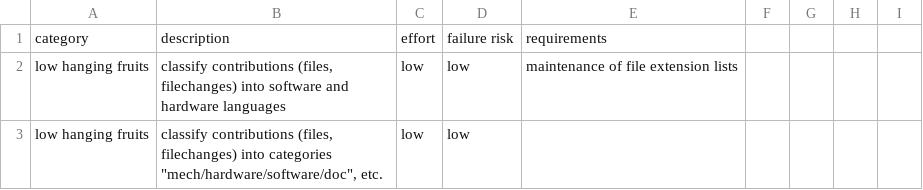
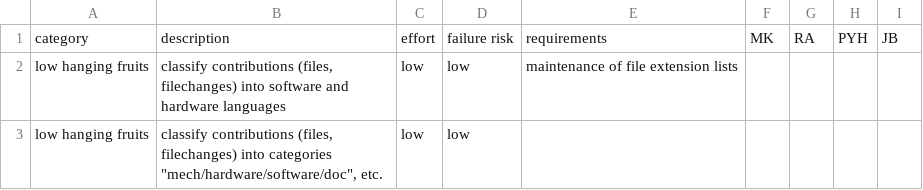
Before and after one commit to OPEN-NEXT/wp2.2_dev, a CSV file: docs/mockups/Dashboard_Features.csv, drawn as a sheet; only a part is shown; the diff names each change by its address in the sheet, - before the commit and + after, or states it on an @@ line.

Commit message:
added blank relevance columns following today's meeting

```diff
--- a/docs/mockups/Dashboard_Features.csv
+++ b/docs/mockups/Dashboard_Features.csv
-F1: (empty)
+F1: MK
-G1: (empty)
+G1: RA
-H1: (empty)
+H1: PYH
-I1: (empty)
+I1: JB
```
